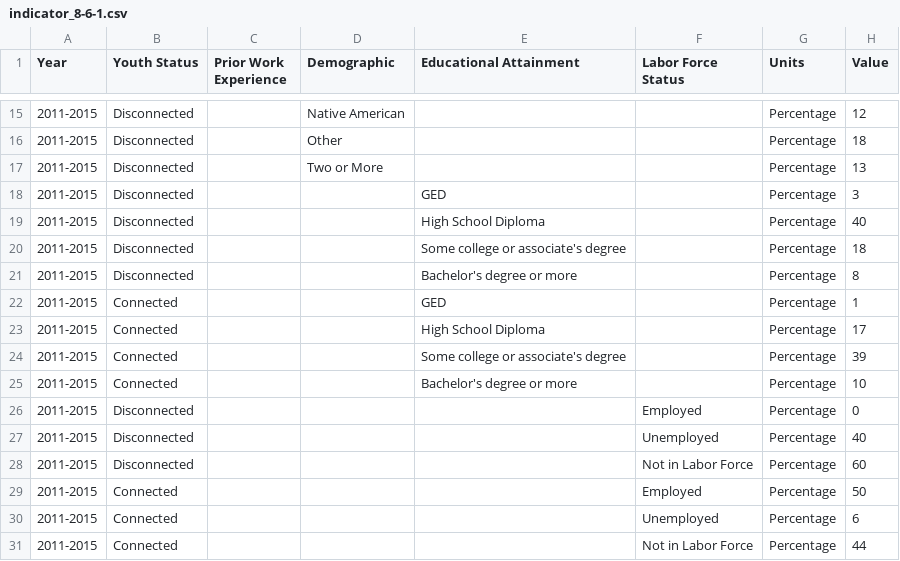
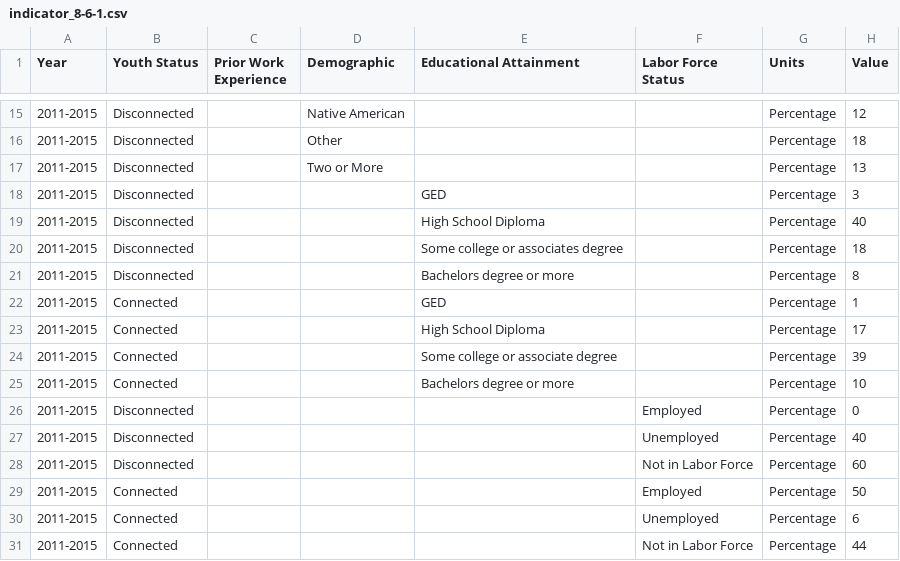
Before and after one commit to CityOfLosAngeles/open-sdg-data-starter, a CSV file: data/indicator_8-6-1.csv, drawn as a sheet; only a part is shown, gaps mark what is left out.

Commit message:
Add files via upload

```diff
--- a/data/indicator_8-6-1.csv
+++ b/data/indicator_8-6-1.csv
@@ -19,8 +19,8 @@ Year,Youth Status,Prior Work Experience,Demographic,Educational Attainment,Labor
 2011-2015,Disconnected,,,High School Diploma,,Percentage,40
-2011-2015,Disconnected,,,Some college or associate's degree,,Percentage,18
-2011-2015,Disconnected,,,Bachelor's degree or more,,Percentage,8
+2011-2015,Disconnected,,,Some college or associates degree,,Percentage,18
+2011-2015,Disconnected,,,Bachelors degree or more,,Percentage,8
 2011-2015,Connected,,,GED,,Percentage,1
 2011-2015,Connected,,,High School Diploma,,Percentage,17
-2011-2015,Connected,,,Some college or associate's degree,,Percentage,39
-2011-2015,Connected,,,Bachelor's degree or more,,Percentage,10
+2011-2015,Connected,,,Some college or associate degree,,Percentage,39
+2011-2015,Connected,,,Bachelors degree or more,,Percentage,10
 2011-2015,Disconnected,,,,Employed,Percentage,0
```
